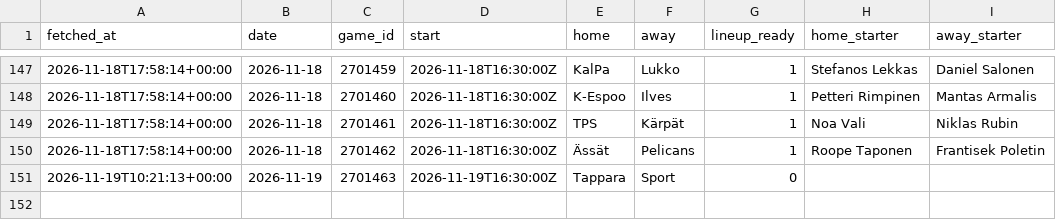
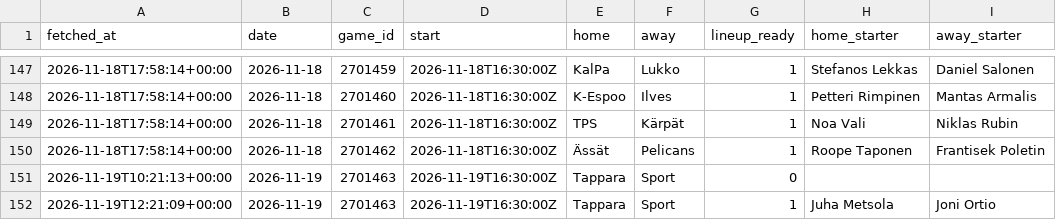
Before and after one commit to mikaheino/liiga-2026-27, a CSV file: lineup_games.csv, drawn as a sheet; only a part is shown, gaps mark what is left out; the diff names each change by its address in the sheet, - before the commit and + after, or states it on an @@ line.

```diff
--- a/lineup_games.csv
+++ b/lineup_games.csv
+row 152: 2026-11-19T12:21:09+00:00 | 2026-11-19 | 2701463 | 2026-11-19T16:30:00Z | Tappara | Sport | 1 | Juha Metsola | Joni Ortio
```
Also changed, not shown: lineup_players.csv, news_items.csv.
